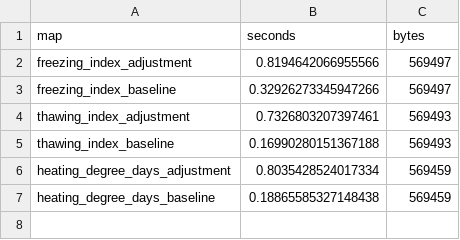
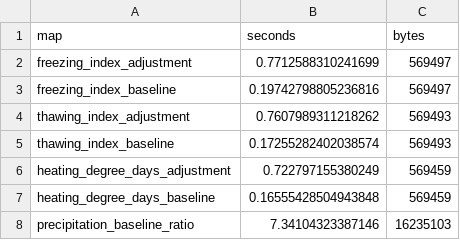
Before and after one commit to ua-snap/data-api, a CSV file: delta_change_method/data/wcps_map_timings.csv, drawn as a sheet.

```diff
--- a/delta_change_method/data/wcps_map_timings.csv
+++ b/delta_change_method/data/wcps_map_timings.csv
@@ -1,7 +1,8 @@
 map,seconds,bytes
-freezing_index_adjustment,0.8194642066955566,569497
-freezing_index_baseline,0.32926273345947266,569497
-thawing_index_adjustment,0.7326803207397461,569493
-thawing_index_baseline,0.16990280151367188,569493
-heating_degree_days_adjustment,0.8035428524017334,569459
-heating_degree_days_baseline,0.18865585327148438,569459
+freezing_index_adjustment,0.7712588310241699,569497
+freezing_index_baseline,0.19742798805236816,569497
+thawing_index_adjustment,0.7607989311218262,569493
+thawing_index_baseline,0.17255282402038574,569493
+heating_degree_days_adjustment,0.722797155380249,569459
+heating_degree_days_baseline,0.16555428504943848,569459
+precipitation_baseline_ratio,7.34104323387146,16235103
```
Also changed, not shown: delta_change_method/data/wcps_validation.csv, 10 other files.
